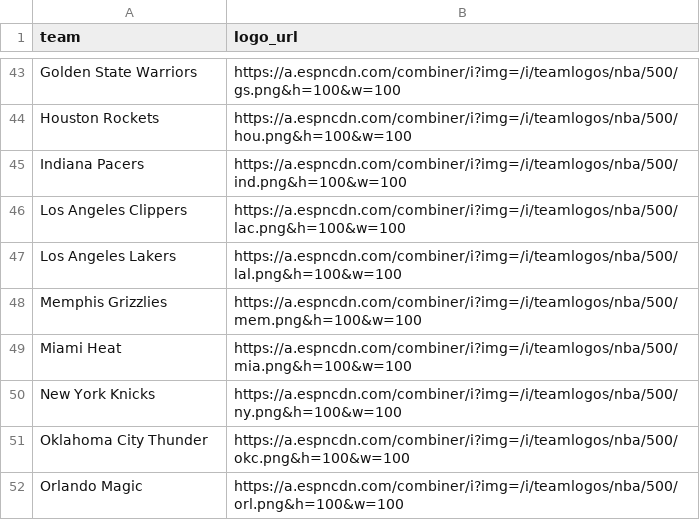
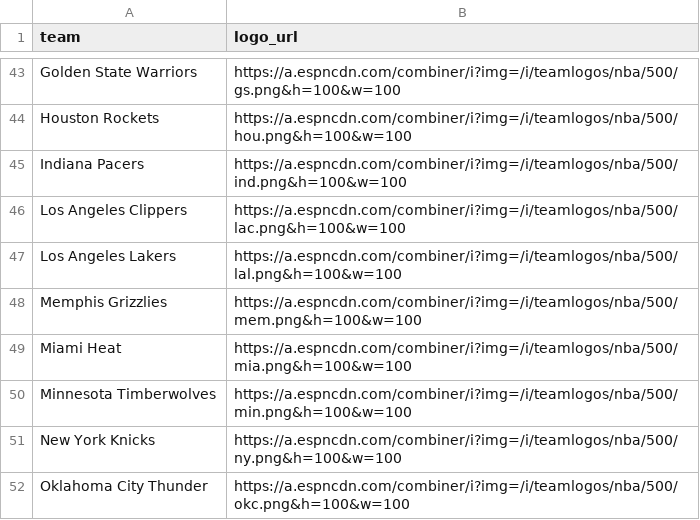
Before and after one commit to saberpowers/saberpowers.github.io, a CSV file: jobs/logos.csv, drawn as a sheet; only a part is shown, gaps mark what is left out; the shorter side is filled out with more unchanged rows.

```diff
--- a/jobs/logos.csv
+++ b/jobs/logos.csv
@@ -49,2 +49,3 @@ Memphis Grizzlies,https://a.espncdn.com/combiner/i?img=/i/teamlogos/nba/500/mem.
 Miami Heat,https://a.espncdn.com/combiner/i?img=/i/teamlogos/nba/500/mia.png&h=100&w=100
+Minnesota Timberwolves,https://a.espncdn.com/combiner/i?img=/i/teamlogos/nba/500/min.png&h=100&w=100
 New York Knicks,https://a.espncdn.com/combiner/i?img=/i/teamlogos/nba/500/ny.png&h=100&w=100
```
Also changed, not shown: jobs/jobs.csv.
